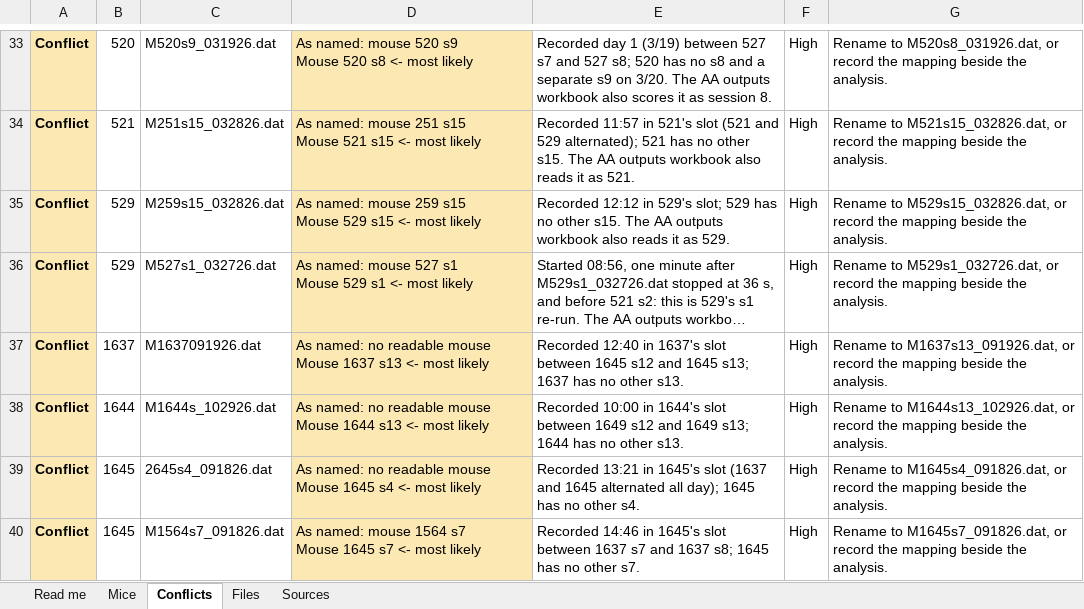
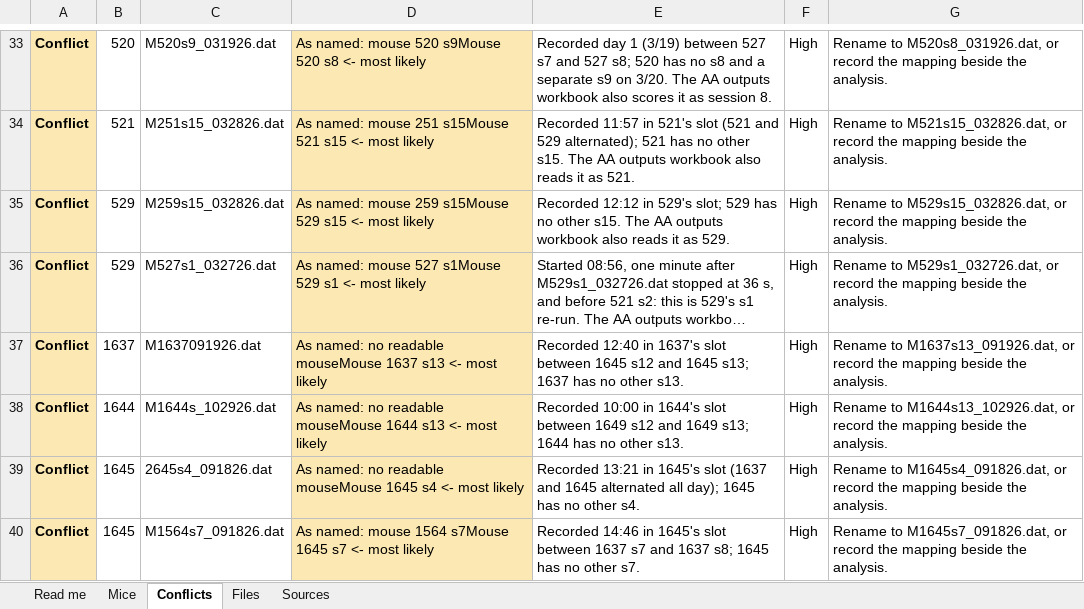
Before and after one commit to jbarry4/jeremystats, an Excel workbook: KCNT1 Active Avoidance/KCNT1_AA_mouse_map_112326_v2.xlsx, sheet Conflicts, drawn as a sheet; only a part is shown, gaps mark what is left out; long unchanged cells end in …; values as stored, in another font and other column widths than the file's, no borders; ↵ is a line break in a cell; the diff covers the shown part only; the diff names each change by its address in the sheet, - before the commit and + after, or states it on an @@ line.

```diff
--- a/KCNT1 Active Avoidance/KCNT1_AA_mouse_map_112326_v2.xlsx (sheet Conflicts)
+++ b/KCNT1 Active Avoidance/KCNT1_AA_mouse_map_112326_v2.xlsx (sheet Conflicts)
-D33: …mouse 520 s9 ↵ Mouse 520 s8…
+D33: …mouse 520 s9Mouse 520 s8…
-D34: …mouse 251 s15 ↵ Mouse 521 s15…
+D34: …mouse 251 s15Mouse 521 s15…
-D35: …mouse 259 s15 ↵ Mouse 529 s15…
+D35: …mouse 259 s15Mouse 529 s15…
-D36: …mouse 527 s1 ↵ Mouse 529 s1…
+D36: …mouse 527 s1Mouse 529 s1…
-D37: …no readable mouse ↵ Mouse 1637 s13…
+D37: …no readable mouseMouse 1637 s13…
-D38: …no readable mouse ↵ Mouse 1644 s13…
+D38: …no readable mouseMouse 1644 s13…
-D39: …no readable mouse ↵ Mouse 1645 s4…
+D39: …no readable mouseMouse 1645 s4…
-D40: …mouse 1564 s7 ↵ Mouse 1645 s7…
+D40: …mouse 1564 s7Mouse 1645 s7…
```
Also changed, not shown: 52 edited cells elsewhere in this sheet, sheet Files, sheet Mice, 2 other files.
